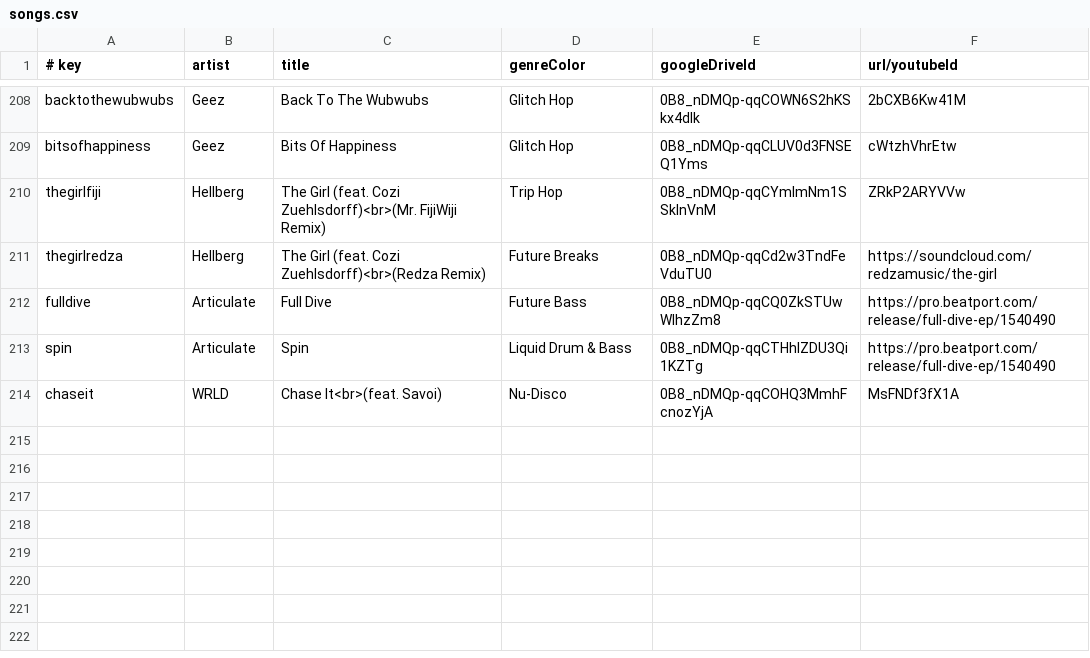
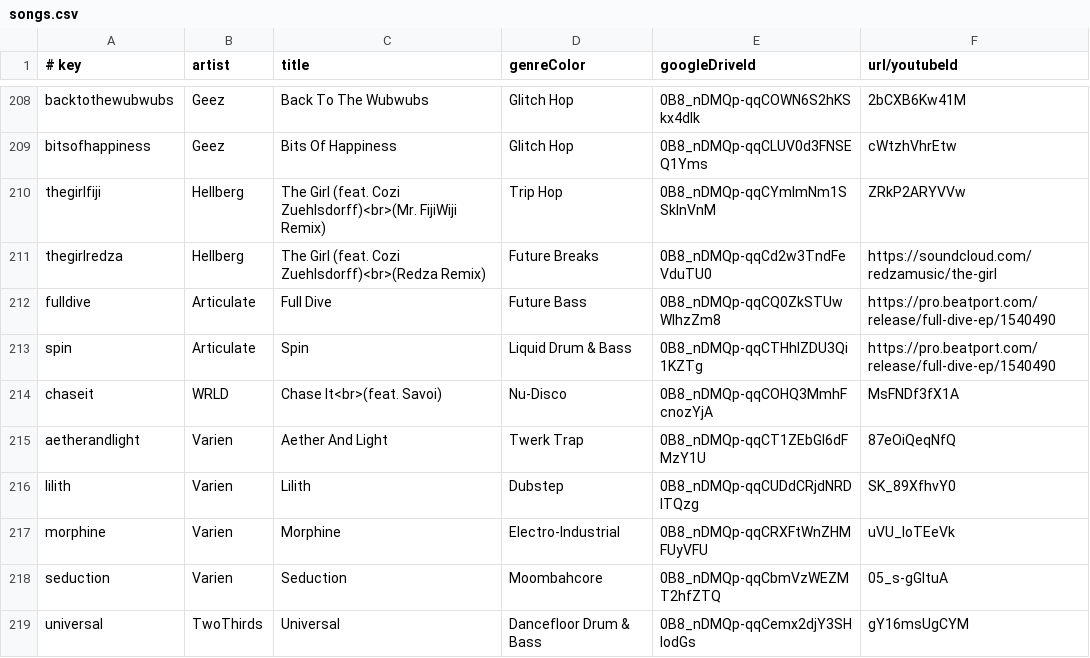
Before and after one commit to caseif/vis.js, a CSV file: songs.csv, drawn as a sheet; only a part is shown, gaps mark what is left out.

```diff
--- a/songs.csv
+++ b/songs.csv
@@ -214 +214,6 @@ spin|Articulate|Spin|Liquid Drum & Bass|0B8_nDMQp-qqCTHhlZDU3Qi1KZTg|https://pro
 chaseit|WRLD|Chase It<br>(feat. Savoi)|Nu-Disco|0B8_nDMQp-qqCOHQ3MmhFcnozYjA|MsFNDf3fX1A
+aetherandlight|Varien|Aether And Light|Twerk Trap|0B8_nDMQp-qqCT1ZEbGl6dFMzY1U|87eOiQeqNfQ
+lilith|Varien|Lilith|Dubstep|0B8_nDMQp-qqCUDdCRjdNRDlTQzg|SK_89XfhvY0
+morphine|Varien|Morphine|Electro-Industrial|0B8_nDMQp-qqCRXFtWnZHMFUyVFU|uVU_loTEeVk
+seduction|Varien|Seduction|Moombahcore|0B8_nDMQp-qqCbmVzWEZMT2hfZTQ|05_s-gGItuA
+universal|TwoThirds|Universal|Dancefloor Drum & Bass|0B8_nDMQp-qqCemx2djY3SHlodGs|gY16msUgCYM
```
Also changed, not shown: 1 other file.
